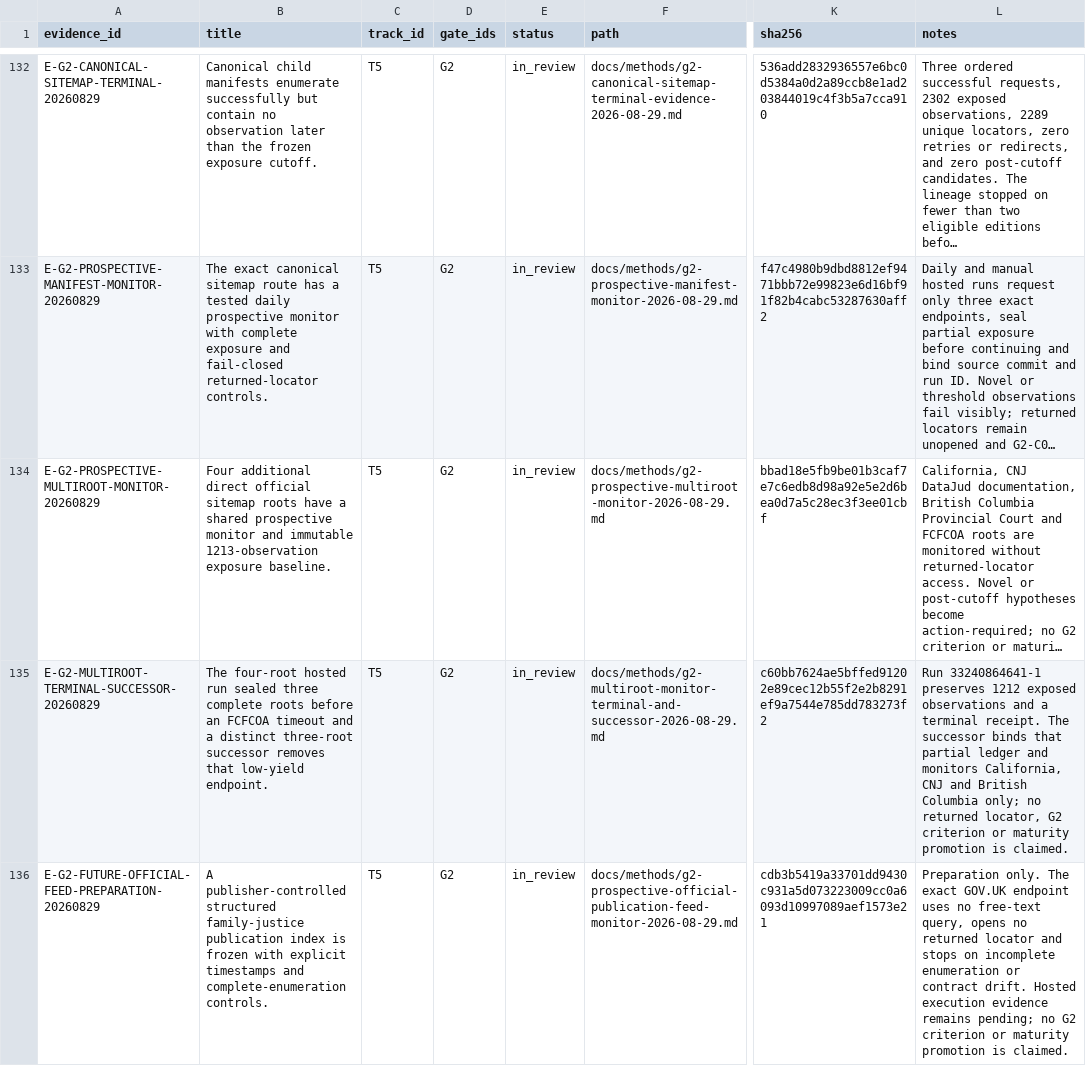
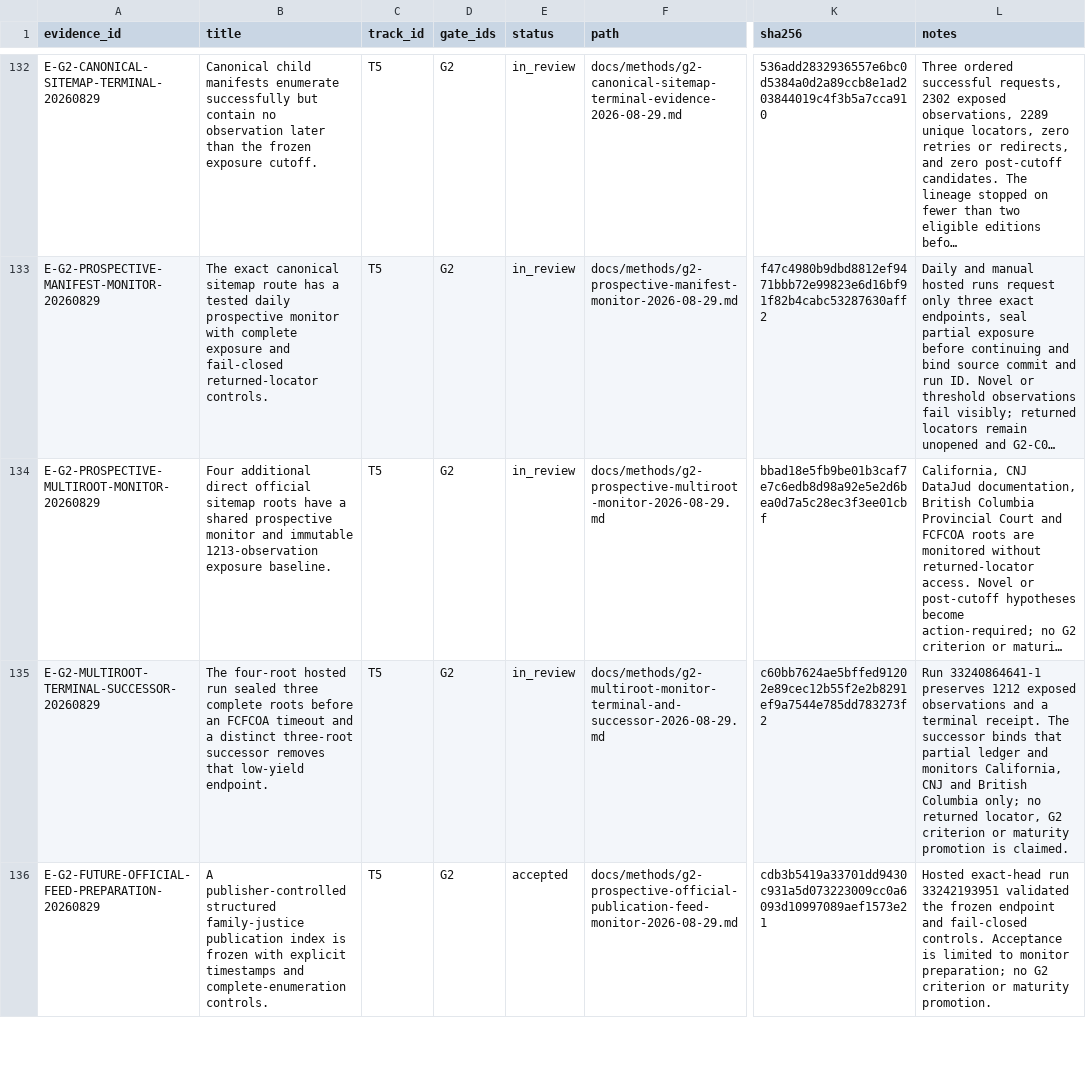
Before and after one commit to edithatogo/global-family-justice-data, a CSV file: programme/evidence_register.csv, drawn as a sheet; only a part is shown, gaps mark what is left out; long unchanged cells end in …; the diff covers the shown part only; the diff names each change by its address in the sheet, - before the commit and + after, or states it on an @@ line.

Commit message:
evidence(g2): bind first official feed observation

```diff
--- a/programme/evidence_register.csv
+++ b/programme/evidence_register.csv
-E136 (status): in_review
+E136 (status): accepted
-L136 (notes): Preparation only. The exact GOV.UK endpoint uses no free-text query, opens no returned locator and stops on incomplete enumeration or contract drift. Hosted execution evidence remains pending; no G2 criterion or maturity promotion is claimed.
+L136 (notes): Hosted exact-head run 33242193951 validated the frozen endpoint and fail-closed controls. Acceptance is limited to monitor preparation; no G2 criterion or maturity promotion.
```
Also changed, not shown: 1 added row elsewhere in this file, programme/work_items.csv, 6 other files.
